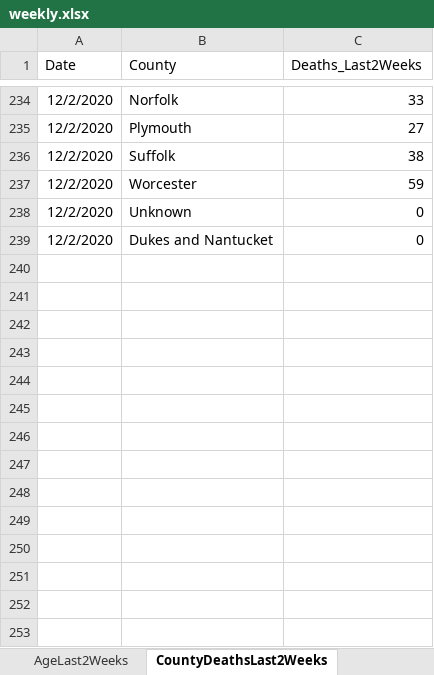
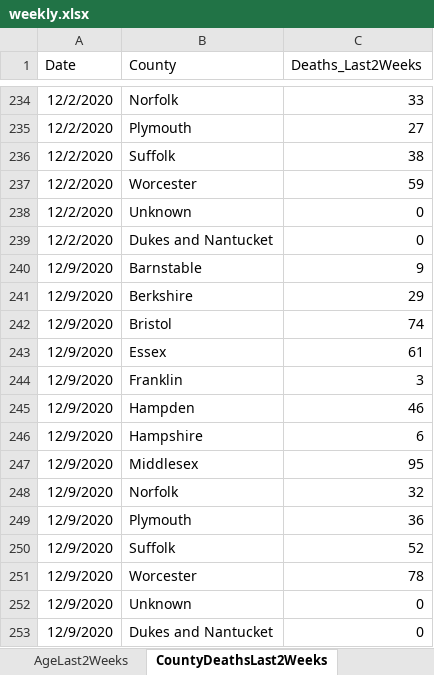
Before and after one commit to kerskine/kerskine.github.io, an Excel workbook: data/weekly.xlsx, sheet CountyDeathsLast2Weeks, drawn as a sheet; only a part is shown, gaps mark what is left out; values as stored, in another font and other column widths than the file's, no borders; the diff names each change by its address in the sheet, - before the commit and + after, or states it on an @@ line.

```diff
--- a/data/weekly.xlsx (sheet CountyDeathsLast2Weeks)
+++ b/data/weekly.xlsx (sheet CountyDeathsLast2Weeks)
+row 240: 12/9/2020 | Barnstable | 9
+row 241: 12/9/2020 | Berkshire | 29
+row 242: 12/9/2020 | Bristol | 74
+row 243: 12/9/2020 | Essex | 61
+row 244: 12/9/2020 | Franklin | 3
+row 245: 12/9/2020 | Hampden | 46
+row 246: 12/9/2020 | Hampshire | 6
+row 247: 12/9/2020 | Middlesex | 95
+row 248: 12/9/2020 | Norfolk | 32
+row 249: 12/9/2020 | Plymouth | 36
+row 250: 12/9/2020 | Suffolk | 52
+row 251: 12/9/2020 | Worcester | 78
+row 252: 12/9/2020 | Unknown | 0
+row 253: 12/9/2020 | Dukes and Nantucket | 0
```
Also changed, not shown: sheet City_town, sheet LTCF, sheet PPE Regional, sheet Cluster data, sheet HigherED_TestsbyTestDate, sheet HigherED_CasesByTestDate, 12 more sheets, data/CasesByDate.xlsx, data/DateofDeath.xlsx, 20 other files.
